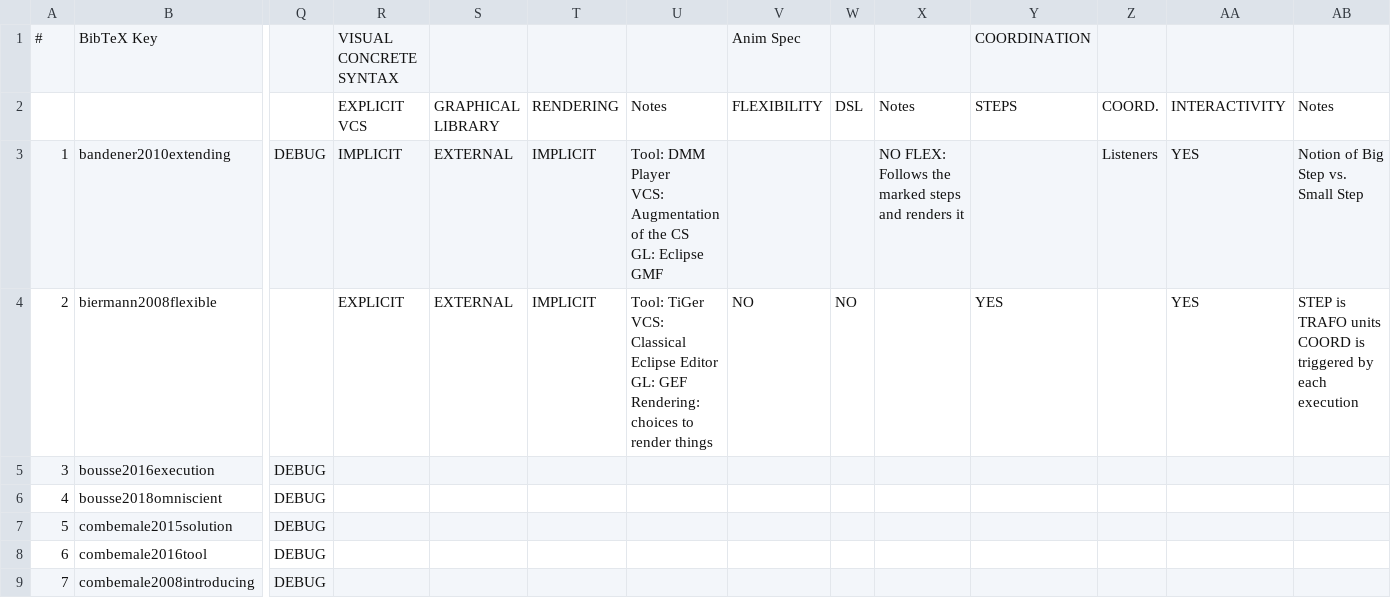
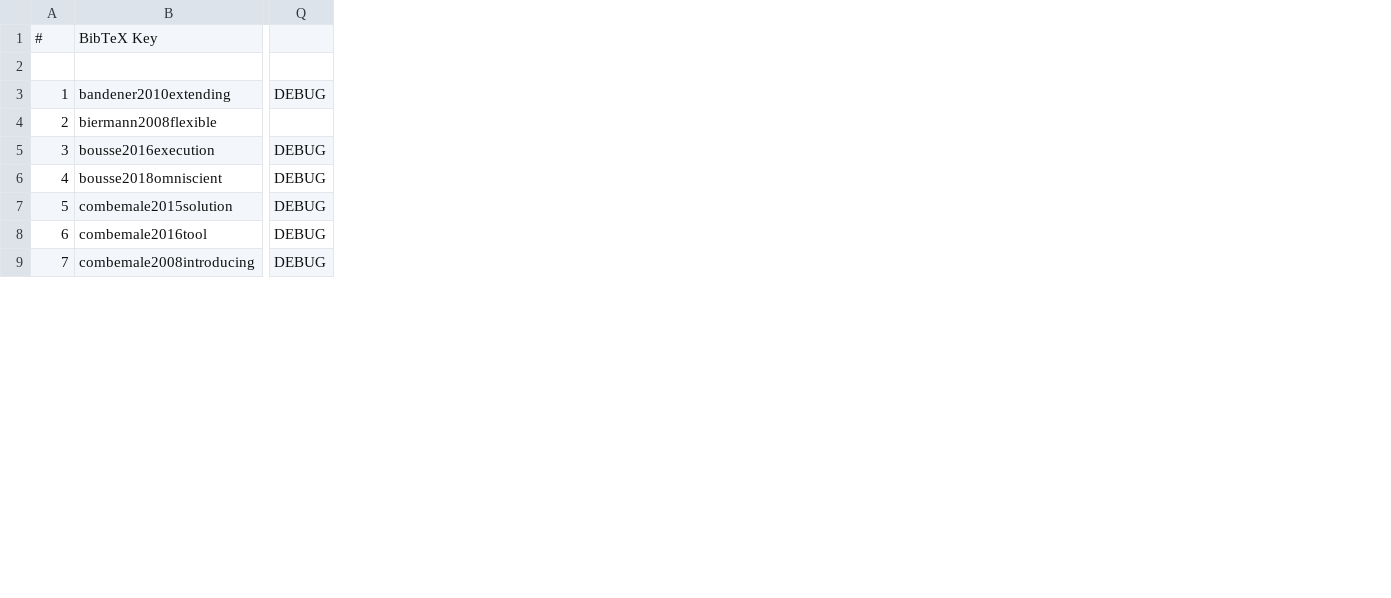
Before and after one commit to OUARED-A/LAD-CLab, a CSV file: CORPUS-Final.csv, drawn as a sheet; only a part is shown, gaps mark what is left out; removed rows and columns are numbered as before the commit, all else as after; ↵ is a line break in a cell; the diff covers the shown part only; the diff names each change by its address in the sheet, - before the commit and + after, or states it on an @@ line.

Commit message:
Add files via upload

```diff
--- a/CORPUS-Final.csv
+++ b/CORPUS-Final.csv
-column R, rows 1-4: VISUAL CONCRETE SYNTAX | EXPLICIT VCS | IMPLICIT | EXPLICIT
-column S, rows 2-4: GRAPHICAL LIBRARY | EXTERNAL | EXTERNAL
-column T, rows 2-4: RENDERING | IMPLICIT | IMPLICIT
-column U, rows 2-4: Notes | Tool: DMM Player ↵ VCS: Augmentation of the CS ↵ GL: Eclipse GMF | Tool: TiGer ↵ VCS: Classical Eclipse Editor ↵ GL: GEF ↵ Rendering: choices to render things
-column V, rows 1-4: Anim Spec | FLEXIBILITY |  | NO
-column W, rows 2-4: DSL |  | NO
-column X, rows 2-3: Notes | NO FLEX: Follows the marked steps and renders it
-column Y, rows 1-4: COORDINATION | STEPS |  | YES
-column Z, rows 2-3: COORD. | Listeners
-column AA, rows 2-4: INTERACTIVITY | YES | YES
-column AB, rows 2-4: Notes | Notion of Big Step vs. Small Step | STEP is TRAFO units ↵ COORD is triggered by each execution
```
Also changed, not shown: 2 added rows, 1 edited cell and row numbers in column A elsewhere in this file.
